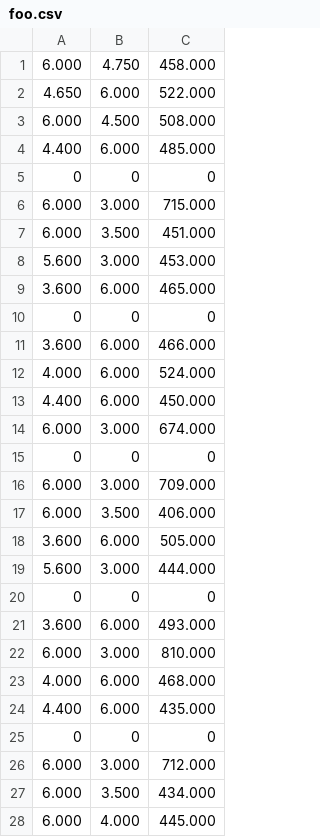
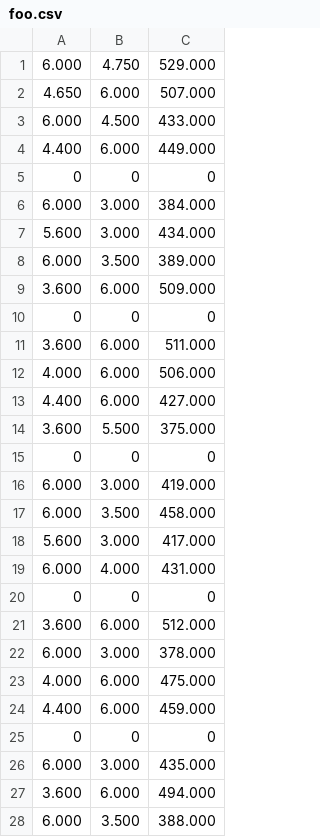
Before and after one commit to petermattia/battery-parameter-spaces, a CSV file: batch2simulation/foo.csv, drawn as a sheet; only a part is shown; the diff covers the shown part only.

Commit message:
batch2 simulations

```diff
--- a/batch2simulation/foo.csv
+++ b/batch2simulation/foo.csv
@@ -1,28 +1,28 @@
-6.000,4.750,458.000
-4.650,6.000,522.000
-6.000,4.500,508.000
-4.400,6.000,485.000
+6.000,4.750,529.000
+4.650,6.000,507.000
+6.000,4.500,433.000
+4.400,6.000,449.000
 0,0,0
-6.000,3.000,715.000
-6.000,3.500,451.000
-5.600,3.000,453.000
-3.600,6.000,465.000
+6.000,3.000,384.000
+5.600,3.000,434.000
+6.000,3.500,389.000
+3.600,6.000,509.000
 0,0,0
-3.600,6.000,466.000
-4.000,6.000,524.000
-4.400,6.000,450.000
-6.000,3.000,674.000
+3.600,6.000,511.000
+4.000,6.000,506.000
+4.400,6.000,427.000
+3.600,5.500,375.000
 0,0,0
-6.000,3.000,709.000
-6.000,3.500,406.000
-3.600,6.000,505.000
-5.600,3.000,444.000
+6.000,3.000,419.000
+6.000,3.500,458.000
+5.600,3.000,417.000
+6.000,4.000,431.000
 0,0,0
-3.600,6.000,493.000
-6.000,3.000,810.000
-4.000,6.000,468.000
-4.400,6.000,435.000
+3.600,6.000,512.000
+6.000,3.000,378.000
+4.000,6.000,475.000
+4.400,6.000,459.000
 0,0,0
-6.000,3.000,712.000
-6.000,3.500,434.000
-6.000,4.000,445.000
+6.000,3.000,435.000
+3.600,6.000,494.000
+6.000,3.500,388.000
```
Also changed, not shown: 10 added rows, 10 removed rows, 3 moved rows and 5 edited cells elsewhere in this file, 9 other files.
